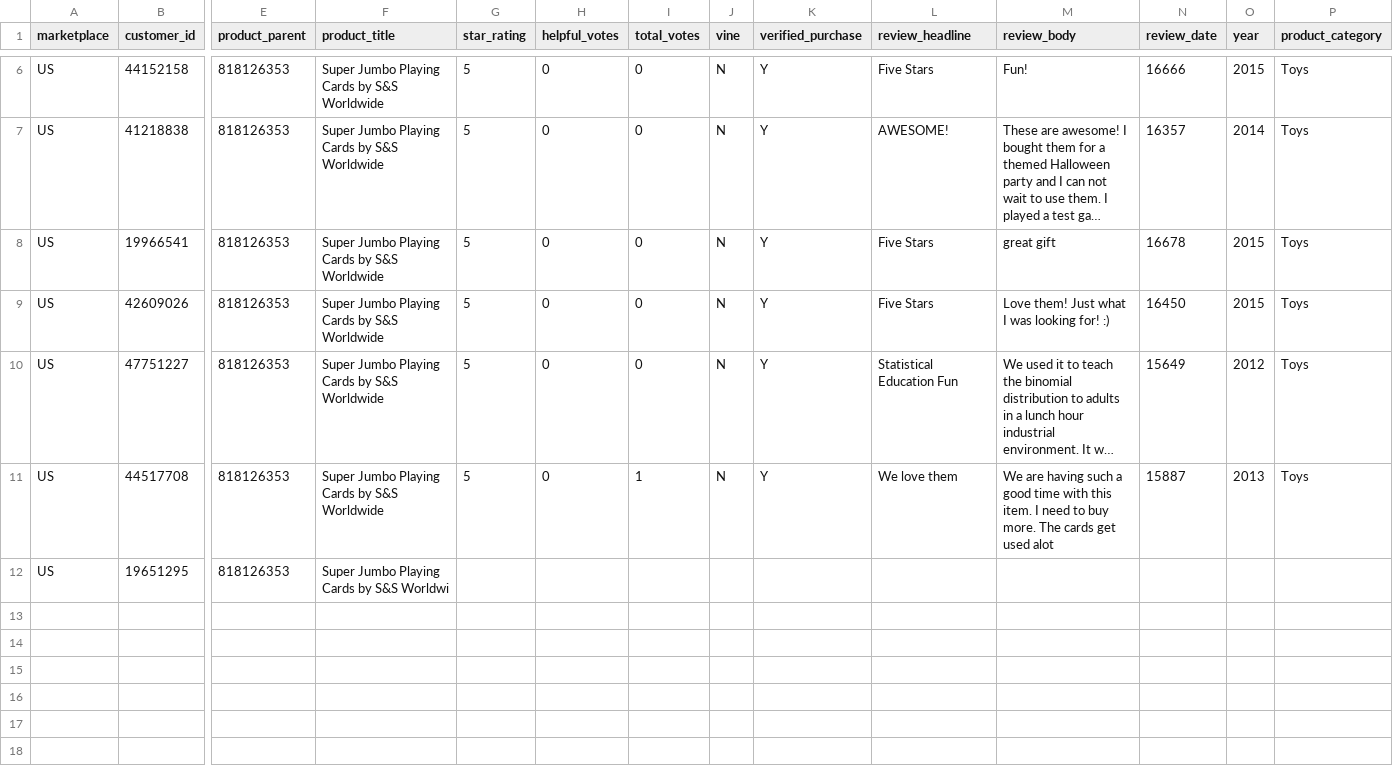
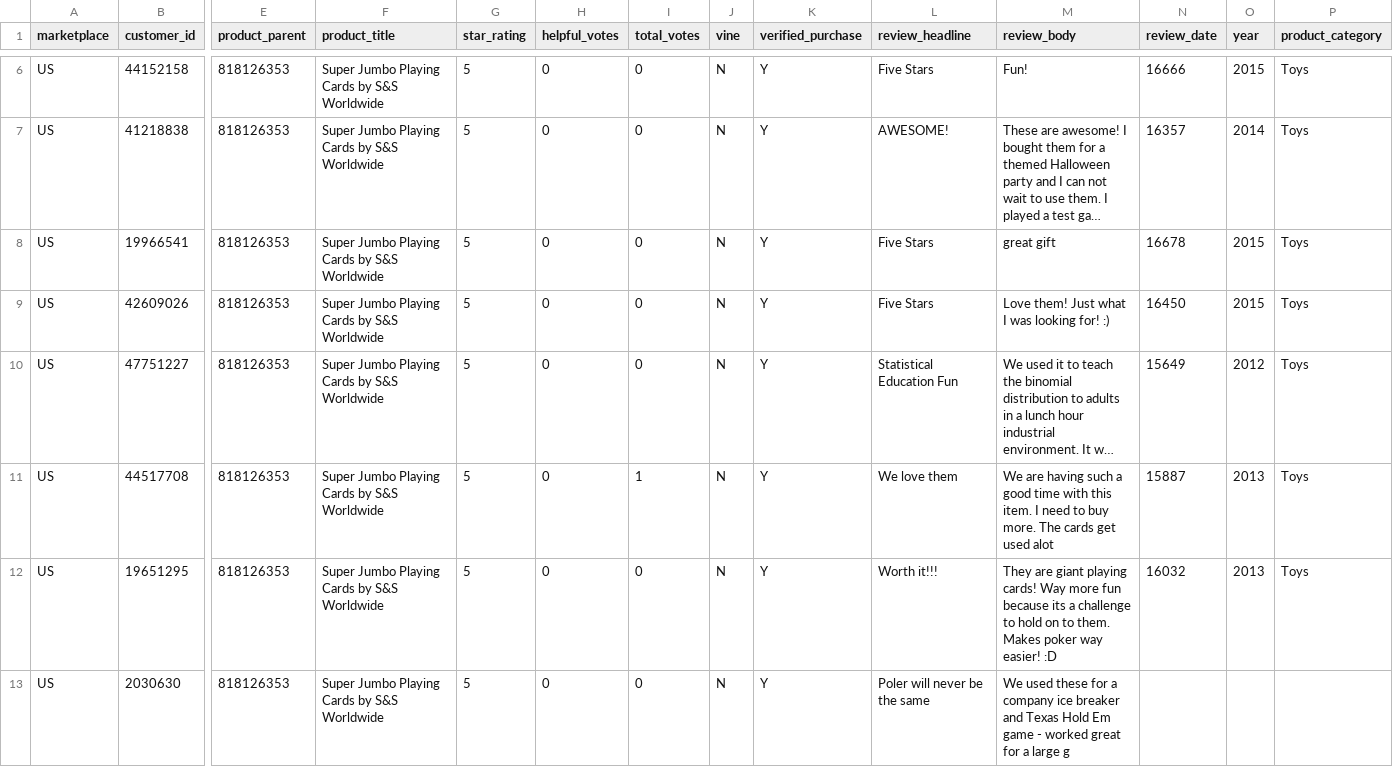
Before and after one commit to reapersy/serverless-nlp-solution-cdk, a CSV file: script/simulation/data/amazon-review-toy-B002LHA74O.csv, drawn as a sheet; only a part is shown, gaps mark what is left out; long unchanged cells end in …; rows hold the shown columns only; the diff names each change by its address in the sheet, - before the commit and + after, or states it on an @@ line.

```diff
--- a/script/simulation/data/amazon-review-toy-B002LHA74O.csv
+++ b/script/simulation/data/amazon-review-toy-B002LHA74O.csv
-F12 (product_title): Super Jumbo Playing Cards by S&S Worldwi
+F12 (product_title): Super Jumbo Playing Cards by S&S Worldwide
-G12 (star_rating): (empty)
+G12 (star_rating): 5
-H12 (helpful_votes): (empty)
+H12 (helpful_votes): 0
-I12 (total_votes): (empty)
+I12 (total_votes): 0
-J12 (vine): (empty)
+J12 (vine): N
-K12 (verified_purchase): (empty)
+K12 (verified_purchase): Y
-L12 (review_headline): (empty)
+L12 (review_headline): Worth it!!!
-M12 (review_body): (empty)
+M12 (review_body): They are giant playing cards! Way more fun because its a challenge to hold on to them. Makes poker way easier! :D
-N12 (review_date): (empty)
+N12 (review_date): 16032
-O12 (year): (empty)
+O12 (year): 2013
-P12 (product_category): (empty)
+P12 (product_category): Toys
+row 13: US | 2030630 | 818126353 | Super Jumbo Playing Cards by S&S Worldwide | 5 | 0 | 0 | N | Y | Poler will never be the same | We used these for a company ice breaker and Texas Hold Em game - worked great for a large g
```
